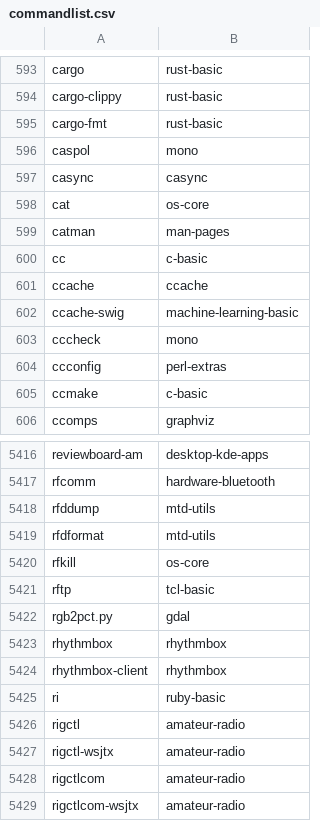
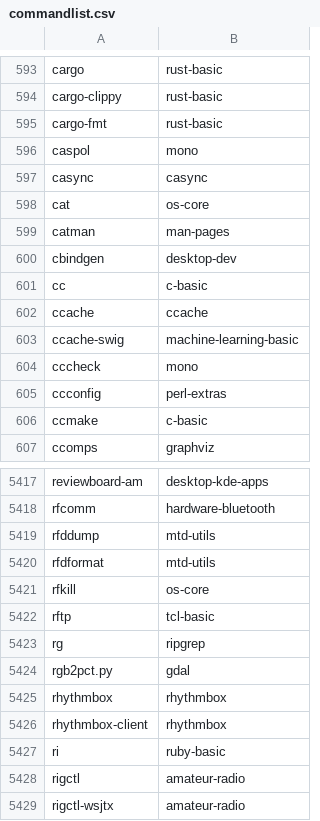
Before and after one commit to clearlinux-pkgs/cnf, a CSV file: commandlist.csv, drawn as a sheet; only a part is shown, gaps mark what is left out; the shorter side is filled out with more unchanged rows; the diff names each change by its address in the sheet, - before the commit and + after, or states it on an @@ line.

Commit message:
update command list for 41920

```diff
--- a/commandlist.csv
+++ b/commandlist.csv
+row 600: cbindgen | desktop-dev
+row 5423: rg | ripgrep
```
Also changed, not shown: 2 other files.
